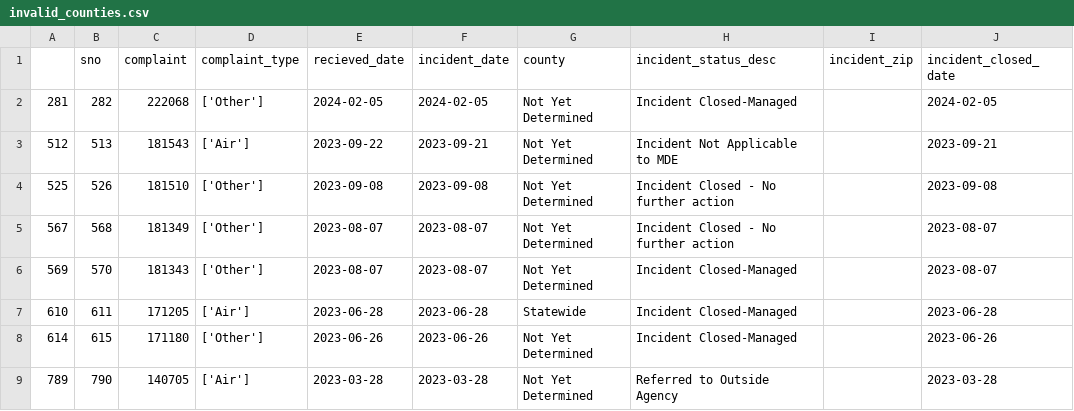
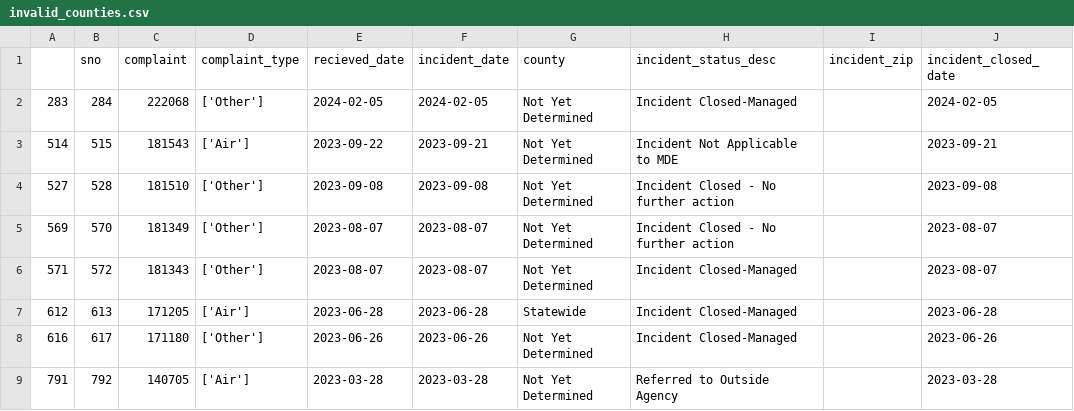
Before and after one commit to gguerrei/live-nicar-pipeline, a CSV file: exported_data/invalid_counties.csv, drawn as a sheet.

```diff
--- a/exported_data/invalid_counties.csv
+++ b/exported_data/invalid_counties.csv
@@ -1,9 +1,9 @@
 ,sno,complaint,complaint_type,recieved_date,incident_date,county,incident_status_desc,incident_zip,incident_closed_date
-281,282,222068,['Other'],2024-02-05,2024-02-05,Not Yet Determined,Incident Closed-Managed,,2024-02-05
-512,513,181543,['Air'],2023-09-22,2023-09-21,Not Yet Determined,Incident Not Applicable to MDE,,2023-09-21
-525,526,181510,['Other'],2023-09-08,2023-09-08,Not Yet Determined,Incident Closed - No further action,,2023-09-08
-567,568,181349,['Other'],2023-08-07,2023-08-07,Not Yet Determined,Incident Closed - No further action,,2023-08-07
-569,570,181343,['Other'],2023-08-07,2023-08-07,Not Yet Determined,Incident Closed-Managed,,2023-08-07
-610,611,171205,['Air'],2023-06-28,2023-06-28,Statewide,Incident Closed-Managed,,2023-06-28
-614,615,171180,['Other'],2023-06-26,2023-06-26,Not Yet Determined,Incident Closed-Managed,,2023-06-26
-789,790,140705,['Air'],2023-03-28,2023-03-28,Not Yet Determined,Referred to Outside Agency,,2023-03-28
+283,284,222068,['Other'],2024-02-05,2024-02-05,Not Yet Determined,Incident Closed-Managed,,2024-02-05
+514,515,181543,['Air'],2023-09-22,2023-09-21,Not Yet Determined,Incident Not Applicable to MDE,,2023-09-21
+527,528,181510,['Other'],2023-09-08,2023-09-08,Not Yet Determined,Incident Closed - No further action,,2023-09-08
+569,570,181349,['Other'],2023-08-07,2023-08-07,Not Yet Determined,Incident Closed - No further action,,2023-08-07
+571,572,181343,['Other'],2023-08-07,2023-08-07,Not Yet Determined,Incident Closed-Managed,,2023-08-07
+612,613,171205,['Air'],2023-06-28,2023-06-28,Statewide,Incident Closed-Managed,,2023-06-28
+616,617,171180,['Other'],2023-06-26,2023-06-26,Not Yet Determined,Incident Closed-Managed,,2023-06-26
+791,792,140705,['Air'],2023-03-28,2023-03-28,Not Yet Determined,Referred to Outside Agency,,2023-03-28
```
Also changed, not shown: exported_data/all_complaints.csv.
